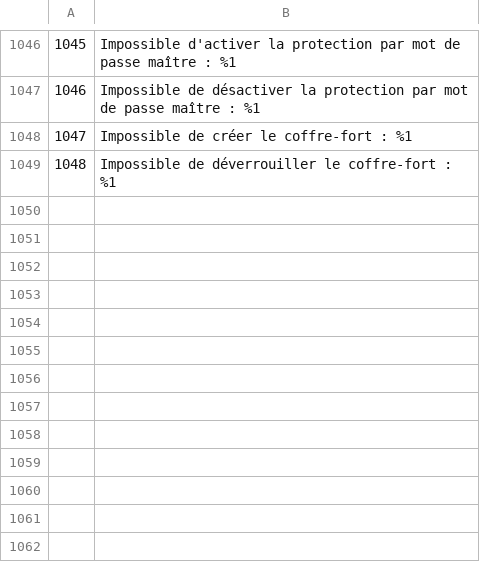
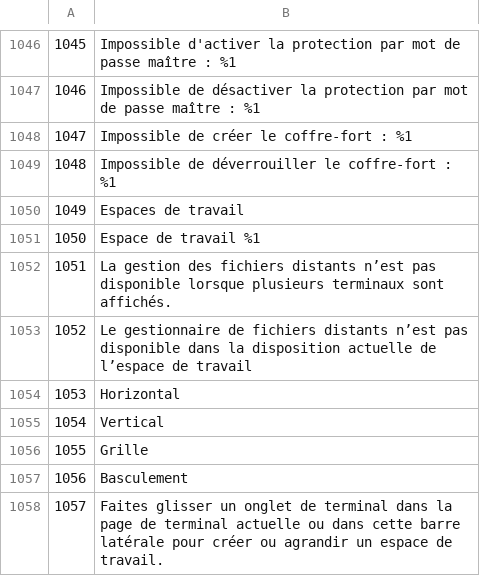
Before and after one commit to xiantuteng/Shellium, a TSV file: scripts/i18n/drafts/fr.tsv, drawn as a sheet; only a part is shown, gaps mark what is left out; the diff names each change by its address in the sheet, - before the commit and + after, or states it on an @@ line.

```diff
--- a/scripts/i18n/drafts/fr.tsv
+++ b/scripts/i18n/drafts/fr.tsv
+row 1050: 1049 | Espaces de travail
+row 1051: 1050 | Espace de travail %1
+row 1052: 1051 | La gestion des fichiers distants n’est pas disponible lorsque plusieurs terminaux sont affichés.
+row 1053: 1052 | Le gestionnaire de fichiers distants n’est pas disponible dans la disposition actuelle de l’espace de travail
+row 1054: 1053 | Horizontal
+row 1055: 1054 | Vertical
+row 1056: 1055 | Grille
+row 1057: 1056 | Basculement
+row 1058: 1057 | Faites glisser un onglet de terminal dans la page de terminal actuelle ou dans cette barre latérale pour créer ou agrandir un espace de travail.
```
Also changed, not shown: scripts/i18n/drafts/ar.tsv, scripts/i18n/drafts/ja.tsv, 37 other files.
